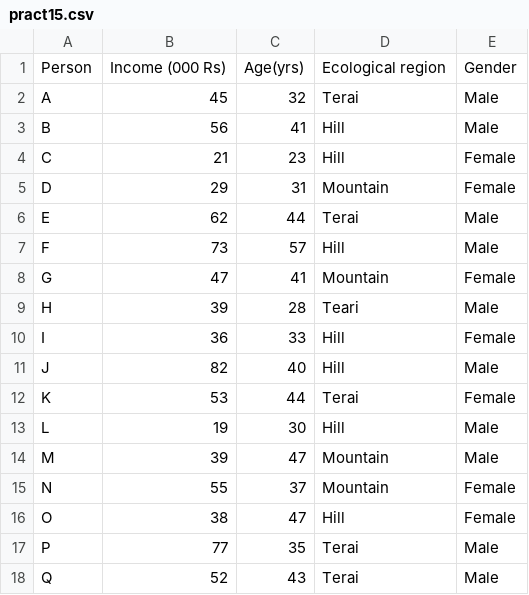
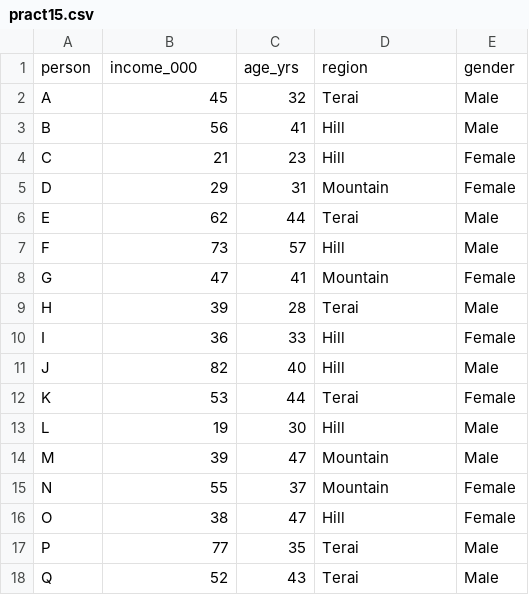
Before and after one commit to RijalChirayu/4thpractical, a CSV file: data/pract15.csv, drawn as a sheet.

```diff
--- a/data/pract15.csv
+++ b/data/pract15.csv
@@ -1,2 +1,2 @@
-Person,Income (000 Rs),Age(yrs),Ecological region,Gender
+person,income_000,age_yrs,region,gender
 A,45,32,Terai,Male
@@ -8,3 +8,3 @@ F,73,57,Hill,Male
 G,47,41,Mountain,Female
-H,39,28,Teari,Male
+H,39,28,Terai,Male
 I,36,33,Hill,Female
```
Also changed, not shown: data/pract10.csv, data/pract12.csv, 14 other files.
